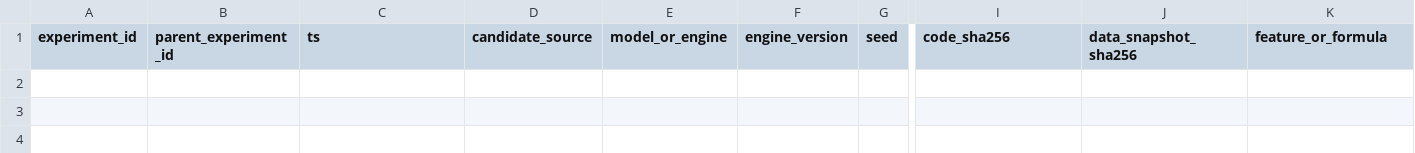
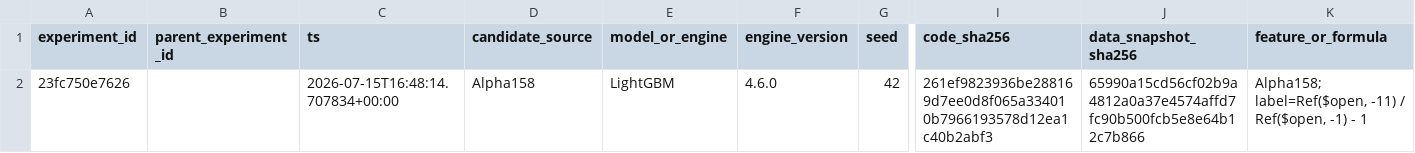
Before and after one commit to qiang0723/shaiwei, a CSV file: ledger/experiments.csv, drawn as a sheet; only a part is shown, gaps mark what is left out; rows hold the shown columns only; the diff names each change by its address in the sheet, - before the commit and + after, or states it on an @@ line.

Commit message:
fix: use sqlite for qlib experiment tracking

```diff
--- a/ledger/experiments.csv
+++ b/ledger/experiments.csv
+row 2: 23fc750e7626 |  | 2026-07-15T16:48:14.707834+00:00 | Alpha158 | LightGBM | 4.6.0 | 42 | 261ef9823936be288169d7ee0d8f065a334010b7966193578d12ea1c40b2abf3 | 65990a15cd56cf02b9a4812a0a37e4574affd7fc90b500fcb5e8e64b12c7b866 | Alpha158; label=Ref($open, -11) / Ref($open, -1) - 1
```
Also changed, not shown: 3 other files.
